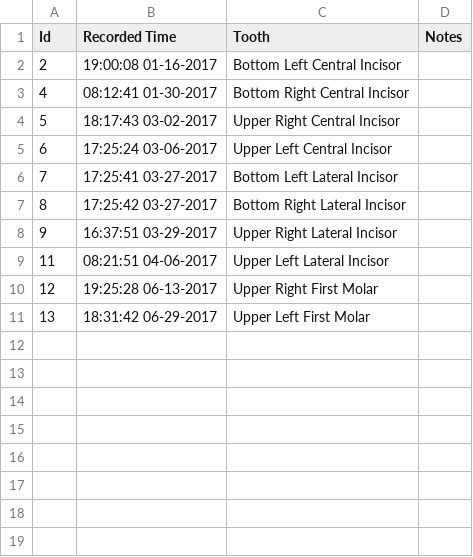
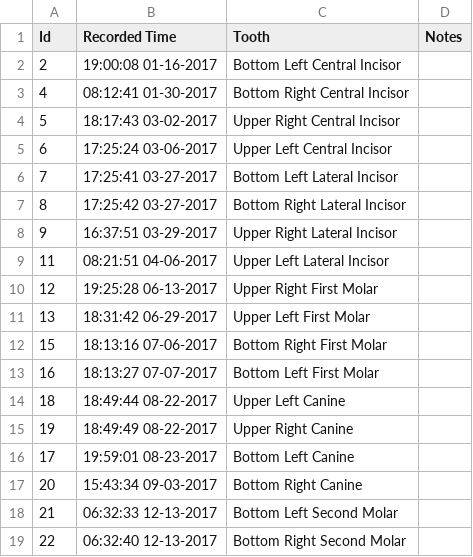
Before and after one commit to canadianveggie/astrid, a CSV file: _data/teeths.csv, drawn as a sheet; the diff names each change by its address in the sheet, - before the commit and + after, or states it on an @@ line.

```diff
--- a/_data/teeths.csv
+++ b/_data/teeths.csv
+row 12: 15 | 18:13:16 07-06-2017 | Bottom Right First Molar
+row 13: 16 | 18:13:27 07-07-2017 | Bottom Left First Molar
+row 14: 18 | 18:49:44 08-22-2017 | Upper Left Canine
+row 15: 19 | 18:49:49 08-22-2017 | Upper Right Canine
+row 16: 17 | 19:59:01 08-23-2017 | Bottom Left Canine
+row 17: 20 | 15:43:34 09-03-2017 | Bottom Right Canine
+row 18: 21 | 06:32:33 12-13-2017 | Bottom Left Second Molar
+row 19: 22 | 06:32:40 12-13-2017 | Bottom Right Second Molar
```
Also changed, not shown: _data/growths.csv, _data/milestones.csv, 5 other files.
